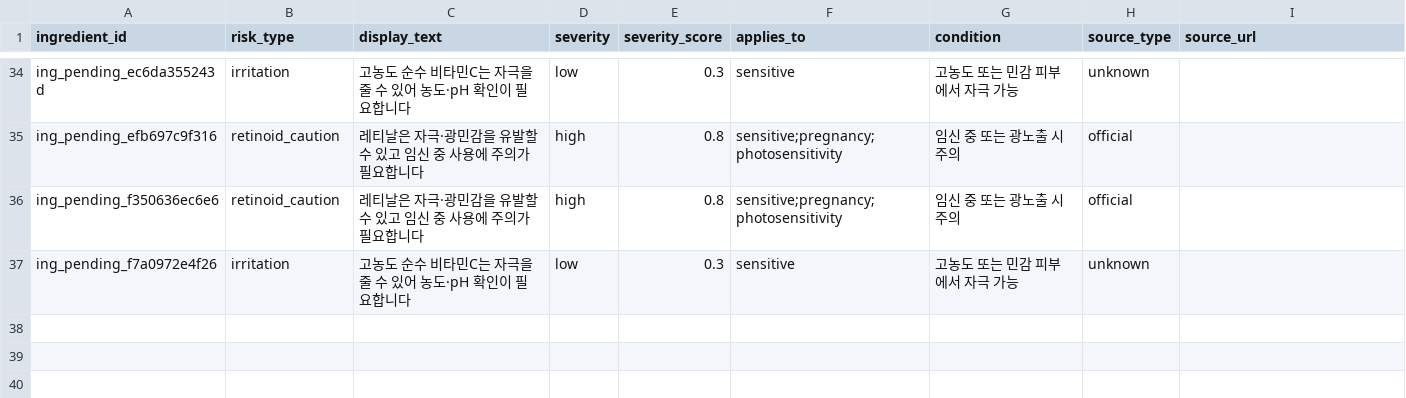
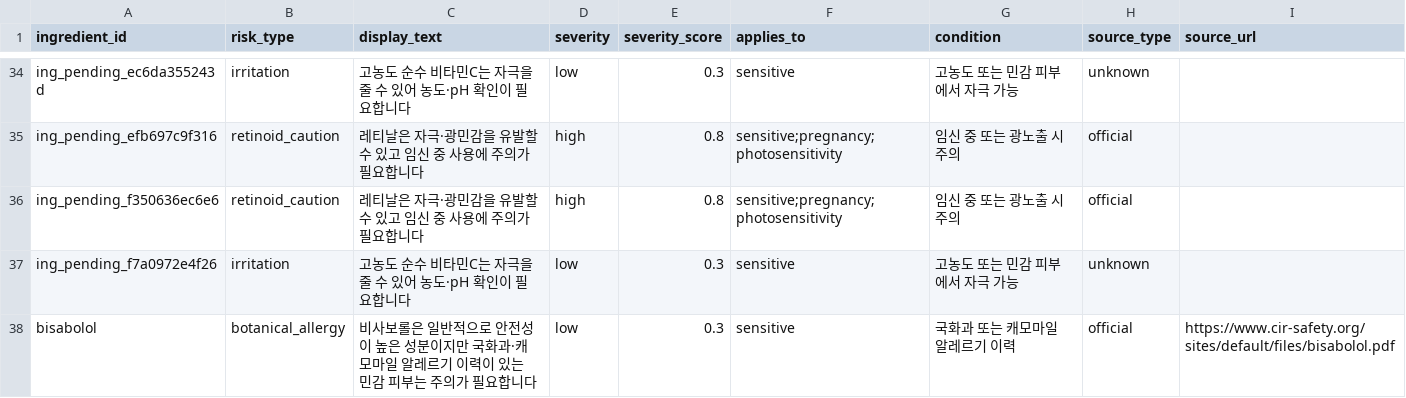
Before and after one commit to mwobareullae/jungle_namanmoo, a CSV file: data/risk_flags.csv, drawn as a sheet; only a part is shown, gaps mark what is left out; the diff names each change by its address in the sheet, - before the commit and + after, or states it on an @@ line.

Commit message:
fix(data): add bisabolol risk flag

```diff
--- a/data/risk_flags.csv
+++ b/data/risk_flags.csv
+row 38: bisabolol | botanical_allergy | 비사보롤은 일반적으로 안전성이 높은 성분이지만 국화과·캐모마일 알레르기 이력이 있는 민감 피부는 주의가 필요합니다 | low | 0.3 | sensitive | 국화과 또는 캐모마일 알레르기 이력 | official | https://www.cir-safety.org/sites/default/files/bisabolol.pdf
```
